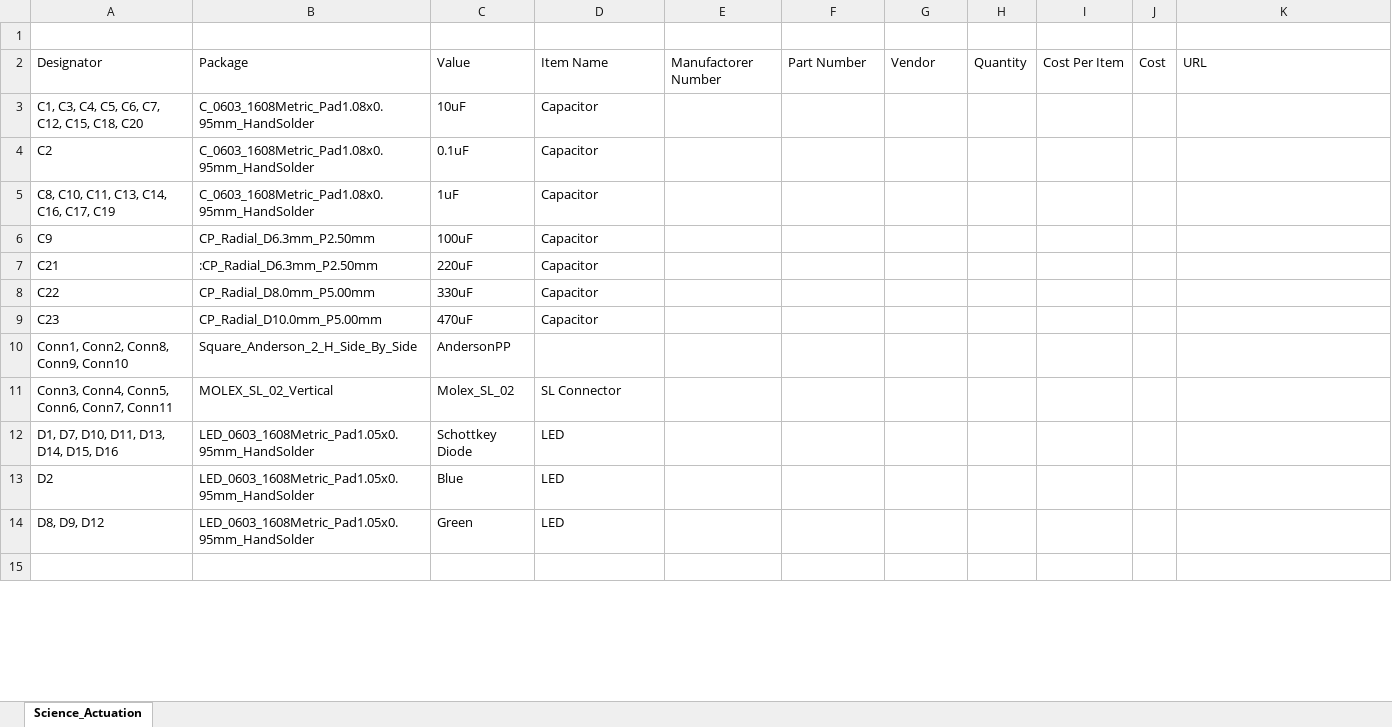
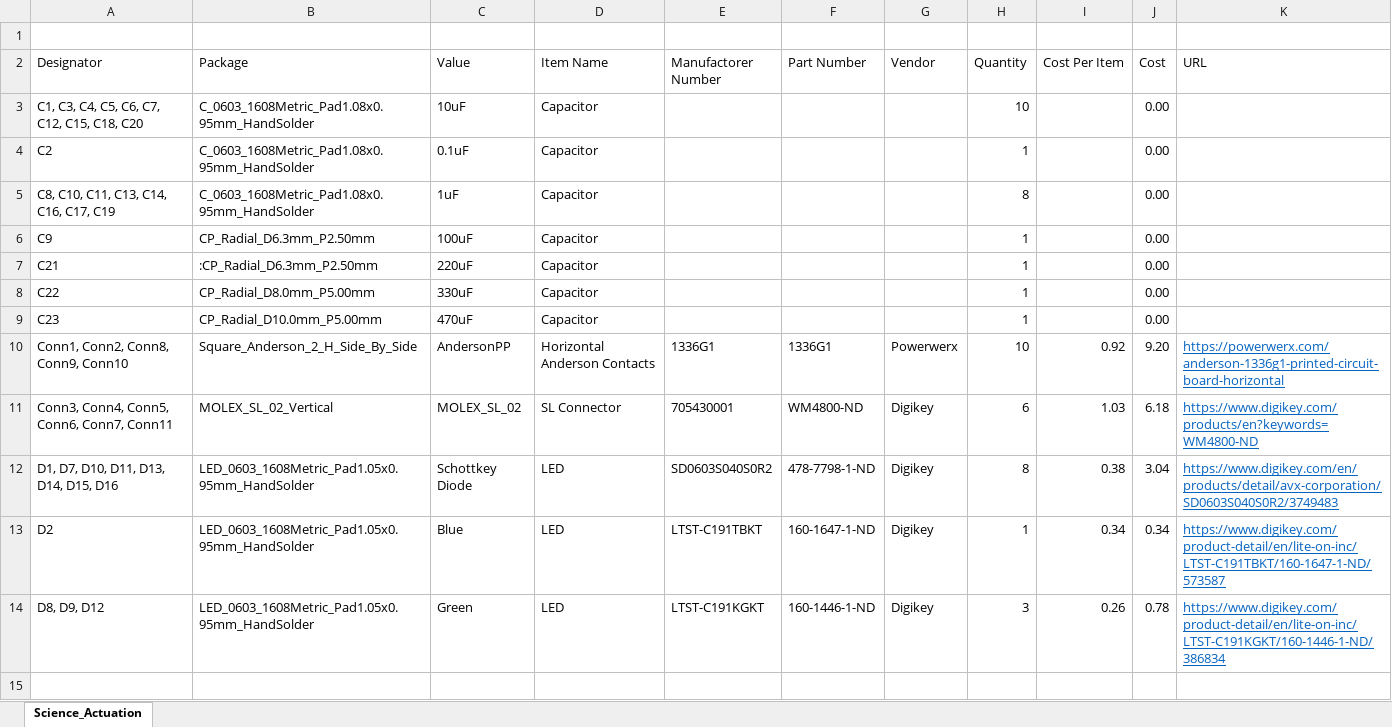
Before and after one commit to MissouriMRDT/Science-Motor-Controller, an Excel workbook: Hardware/Science Actuation/Science_Actuation.xlsx, sheet Science_Actuation, drawn as a sheet; only a part is shown; values as stored, in another font and other column widths than the file's, no borders; removed rows and columns are numbered as before the commit, all else as after; the diff covers the shown part only; the diff names each change by its address in the sheet, - before the commit and + after, or states it on an @@ line.

Commit message:
Updated BoM Spreadsheet

```diff
--- a/Hardware/Science Actuation/Science_Actuation.xlsx (sheet Science_Actuation)
+++ b/Hardware/Science Actuation/Science_Actuation.xlsx (sheet Science_Actuation)
-H3 (Quantity): (empty)
+H3 (Quantity): 10
-J3:J9 (Cost): (empty)
+J3:J9 (Cost): 0.00
-H4 (Quantity): (empty)
+H4 (Quantity): 1
-H5 (Quantity): (empty)
+H5 (Quantity): 8
-H6:H9 (Quantity): (empty)
+H6:H9 (Quantity): 1
-row 10: Conn1, Conn2, Conn8, Conn9, Conn10 | Square_Anderson_2_H_Side_By_Side | AndersonPP
-row 11: Conn3, Conn4, Conn5, Conn6, Conn7, Conn11 | MOLEX_SL_02_Vertical | Molex_SL_02 | SL Connector
+row 10: Conn1, Conn2, Conn8, Conn9, Conn10 | Square_Anderson_2_H_Side_By_Side | AndersonPP | Horizontal Anderson Contacts | 1336G1 | 1336G1 | Powerwerx | 10 | 0.92 | 9.20 | https://powerwerx.com/anderson-1336g1-printed-circuit-board-horizontal
+row 11: Conn3, Conn4, Conn5, Conn6, Conn7, Conn11 | MOLEX_SL_02_Vertical | MOLEX_SL_02 | SL Connector | 705430001 | WM4800-ND | Digikey | 6 | 1.03 | 6.18 | https://www.digikey.com/products/en?keywords=WM4800-ND
-E12 (Manufactorer Number): (empty)
+E12 (Manufactorer Number): SD0603S040S0R2
-F12 (Part Number): (empty)
+F12 (Part Number): 478-7798-1-ND
-G12:G14 (Vendor): (empty)
+G12:G14 (Vendor): Digikey
-H12 (Quantity): (empty)
+H12 (Quantity): 8
-I12 (Cost Per Item): (empty)
+I12 (Cost Per Item): 0.38
-J12 (Cost): (empty)
+J12 (Cost): 3.04
-K12 (URL): (empty)
+K12 (URL): https://www.digikey.com/en/products/detail/avx-corporation/SD0603S040S0R2/3749483
-E13 (Manufactorer Number): (empty)
+E13 (Manufactorer Number): LTST-C191TBKT
-F13 (Part Number): (empty)
+F13 (Part Number): 160-1647-1-ND
-H13 (Quantity): (empty)
+H13 (Quantity): 1
-I13 (Cost Per Item): (empty)
+I13 (Cost Per Item): 0.34
-J13 (Cost): (empty)
+J13 (Cost): 0.34
-K13 (URL): (empty)
+K13 (URL): https://www.digikey.com/product-detail/en/lite-on-inc/LTST-C191TBKT/160-1647-1-ND/573587
-E14 (Manufactorer Number): (empty)
+E14 (Manufactorer Number): LTST-C191KGKT
-F14 (Part Number): (empty)
+F14 (Part Number): 160-1446-1-ND
-H14 (Quantity): (empty)
+H14 (Quantity): 3
-I14 (Cost Per Item): (empty)
+I14 (Cost Per Item): 0.26
-J14 (Cost): (empty)
+J14 (Cost): 0.78
-K14 (URL): (empty)
+K14 (URL): https://www.digikey.com/product-detail/en/lite-on-inc/LTST-C191KGKT/160-1446-1-ND/386834
```
Also changed, not shown: 3 added rows, 46 removed rows and 76 edited cells elsewhere in this sheet.
